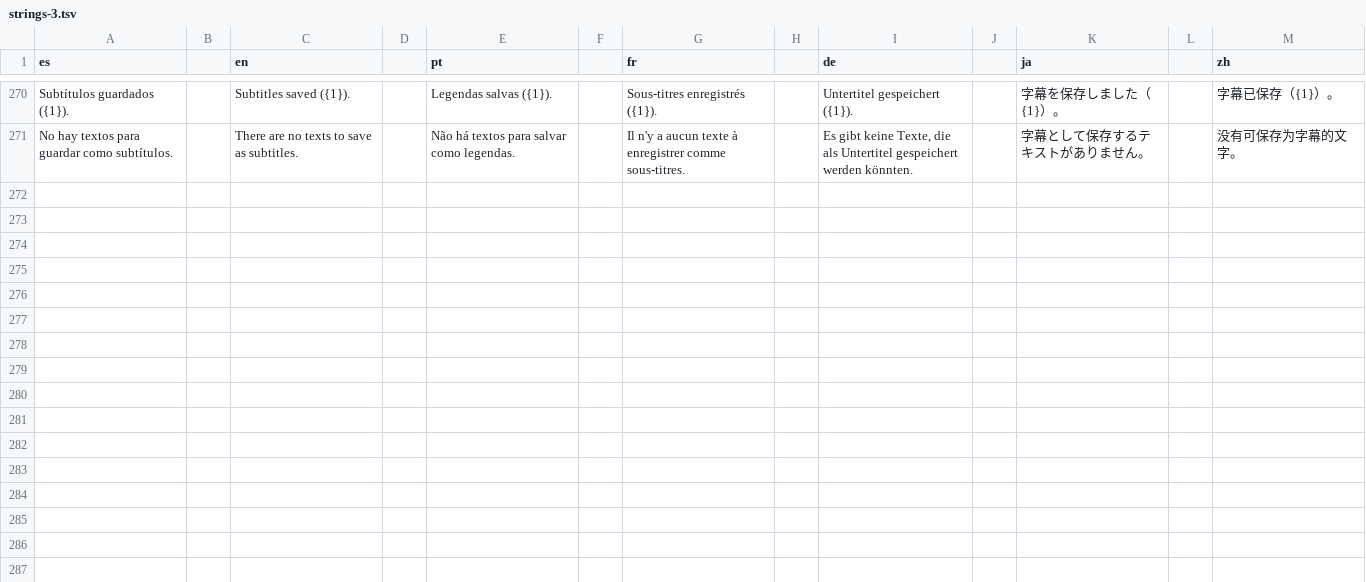
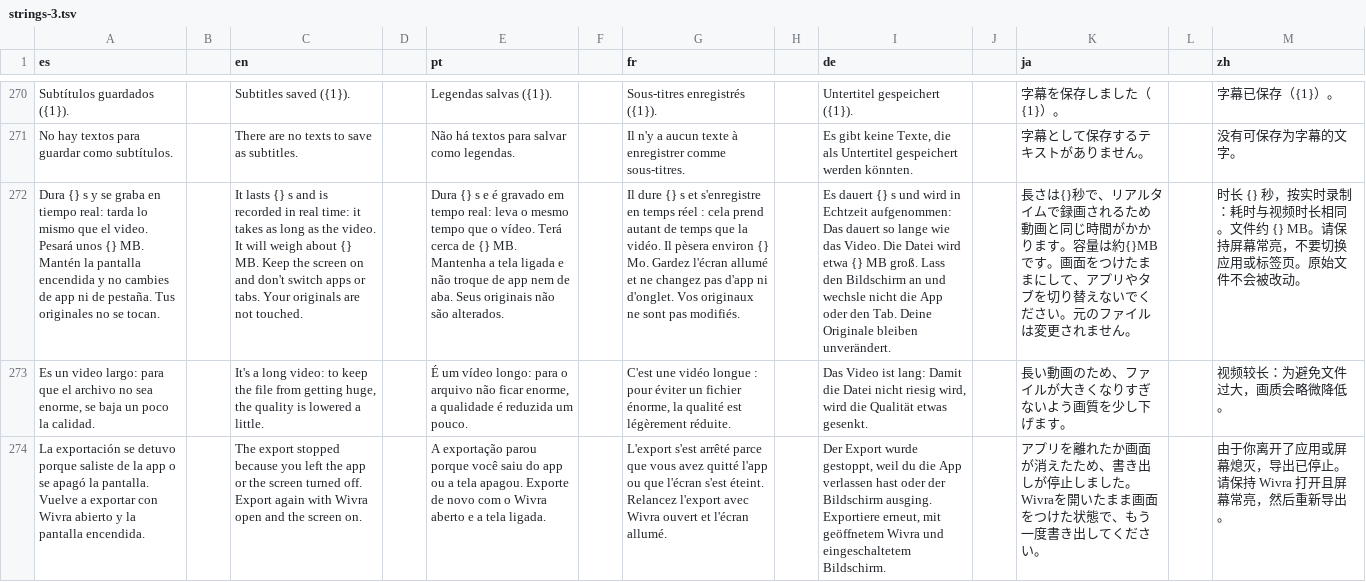
Before and after one commit to Os-WHGo/Wivra, a TSV file: app/i18n/strings-3.tsv, drawn as a sheet; only a part is shown, gaps mark what is left out; the diff names each change by its address in the sheet, - before the commit and + after, or states it on an @@ line.

```diff
--- a/app/i18n/strings-3.tsv
+++ b/app/i18n/strings-3.tsv
+row 272: Dura {} s y se graba en tiempo real: tarda lo mismo que el video. Pesará unos {} MB. Mantén la pantalla encendida y no cambies de app ni de pestaña. Tus originales no se tocan. |  | It lasts {} s and is recorded in real time: it takes as long as the video. It will weigh about {} MB. Keep the screen on and don't switch apps or tabs. Your originals are not touched. |  | Dura {} s e é gravado em tempo real: leva o mesmo tempo que o vídeo. Terá cerca de {} MB. Mantenha a tela ligada e não troque de app nem de aba. Seus originais não são alterados. |  | Il dure {} s et s'enregistre en temps réel : cela prend autant de temps que la vidéo. Il pèsera environ {} Mo. Gardez l'écran allumé et ne changez pas d'app ni d'onglet. Vos originaux ne sont pas modifiés. |  | Es dauert {} s und wird in Echtzeit aufgenommen: Das dauert so lange wie das Video. Die Datei wird etwa {} MB groß. Lass den Bildschirm an und wechsle nicht die App oder den Tab. Deine Originale bleiben unverändert. |  | 長さは{}秒で、リアルタイムで録画されるため動画と同じ時間がかかります。容量は約{}MBです。画面をつけたままにして、アプリやタブを切り替えないでください。元のファイルは変更されません。 |  | 时长 {} 秒，按实时录制：耗时与视频时长相同。文件约 {} MB。请保持屏幕常亮，不要切换应用或标签页。原始文件不会被改动。
+row 273: Es un video largo: para que el archivo no sea enorme, se baja un poco la calidad. |  | It's a long video: to keep the file from getting huge, the quality is lowered a little. |  | É um vídeo longo: para o arquivo não ficar enorme, a qualidade é reduzida um pouco. |  | C'est une vidéo longue : pour éviter un fichier énorme, la qualité est légèrement réduite. |  | Das Video ist lang: Damit die Datei nicht riesig wird, wird die Qualität etwas gesenkt. |  | 長い動画のため、ファイルが大きくなりすぎないよう画質を少し下げます。 |  | 视频较长：为避免文件过大，画质会略微降低。
+row 274: La exportación se detuvo porque saliste de la app o se apagó la pantalla. Vuelve a exportar con Wivra abierto y la pantalla encendida. |  | The export stopped because you left the app or the screen turned off. Export again with Wivra open and the screen on. |  | A exportação parou porque você saiu do app ou a tela apagou. Exporte de novo com o Wivra aberto e a tela ligada. |  | L'export s'est arrêté parce que vous avez quitté l'app ou que l'écran s'est éteint. Relancez l'export avec Wivra ouvert et l'écran allumé. |  | Der Export wurde gestoppt, weil du die App verlassen hast oder der Bildschirm ausging. Exportiere erneut, mit geöffnetem Wivra und eingeschaltetem Bildschirm. |  | アプリを離れたか画面が消えたため、書き出しが停止しました。Wivraを開いたまま画面をつけた状態で、もう一度書き出してください。 |  | 由于你离开了应用或屏幕熄灭，导出已停止。请保持 Wivra 打开且屏幕常亮，然后重新导出。
```
Also changed, not shown: app/i18n/strings-it.tsv, 4 other files.
